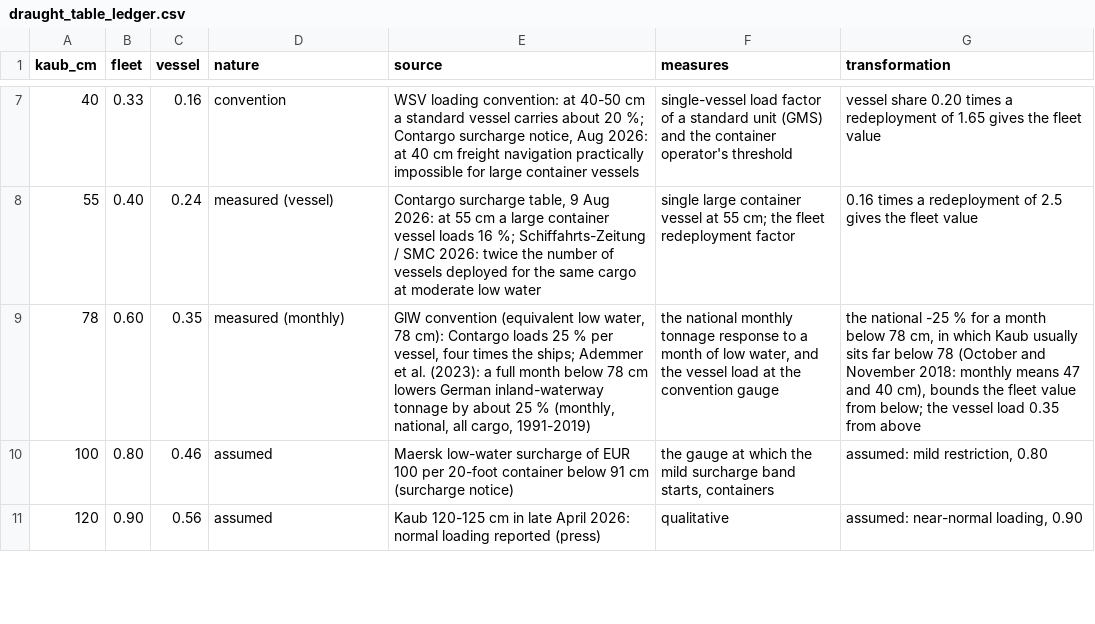
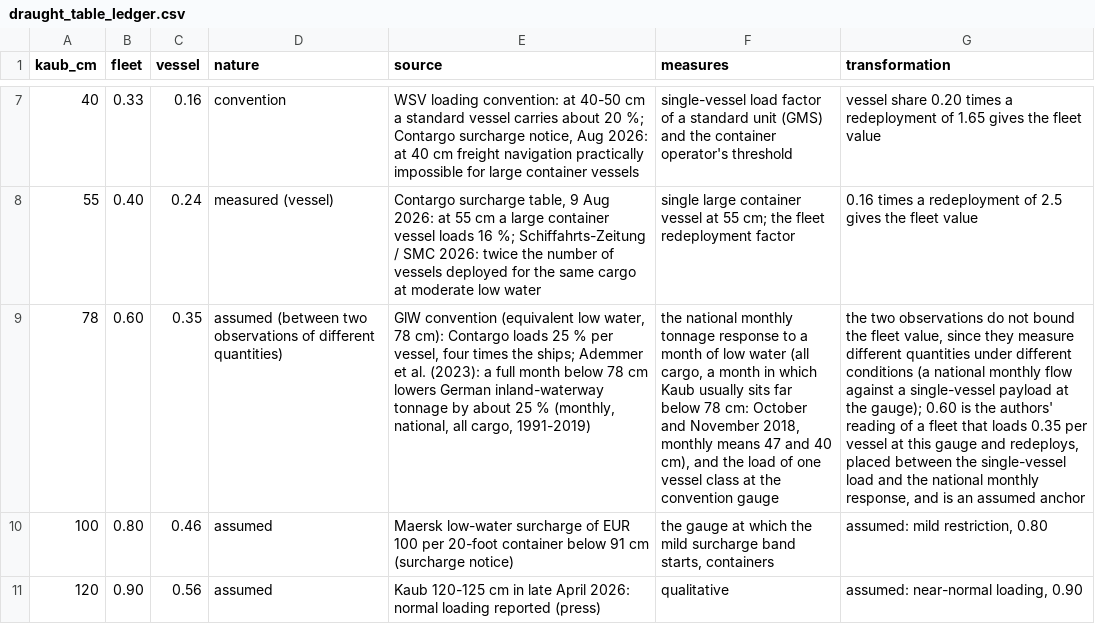
Before and after one commit to ccolon/disrupt-sc, a CSV file: studies/rhine2026/scenarios/draught_table_ledger.csv, drawn as a sheet; only a part is shown, gaps mark what is left out; the diff names each change by its address in the sheet, - before the commit and + after, or states it on an @@ line.

```diff
--- a/studies/rhine2026/scenarios/draught_table_ledger.csv
+++ b/studies/rhine2026/scenarios/draught_table_ledger.csv
-D9 (nature): measured (monthly)
+D9 (nature): assumed (between two observations of different quantities)
-F9 (measures): …of low water, and the vessel load at the…
+F9 (measures): …of low water (all cargo, a month in which Kaub usually sits far below 78 cm: October and November 2018, monthly means 47 and 40 cm), and the load of one vessel class at the…
-G9 (transformation): the national -25 % for a month below 78 cm, in which Kaub usually sits far below 78 (October and November 2018: monthly means 47 and 40 cm), bounds the fleet value from below; the vessel load 0.35 from above
+G9 (transformation): the two observations do not bound the fleet value, since they measure different quantities under different conditions (a national monthly flow against a single-vessel payload at the gauge); 0.60 is the authors' reading of a fleet that loads 0.35 per vessel at this gauge and redeploys, placed between the single-vessel load and the national monthly response, and is an assumed anchor
```
Also changed, not shown: 21 other files.
